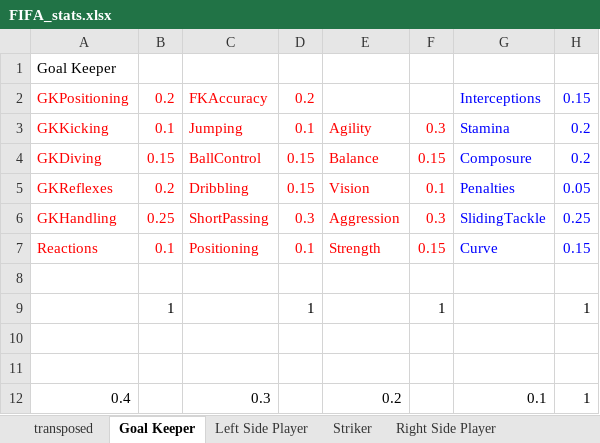
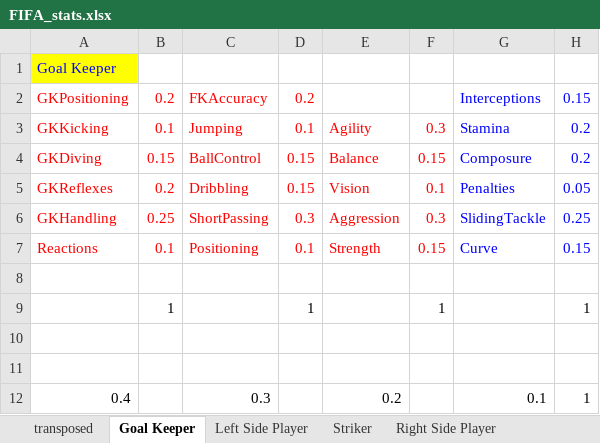
Before and after one commit to fifa-19-player-stats/data, an Excel workbook: FIFA_stats.xlsx, sheet Goal Keeper, drawn as a sheet; values as stored, in another font and other column widths than the file's, no borders; the diff names each change by its address in the sheet, - before the commit and + after, or states it on an @@ line.

```diff
--- a/FIFA_stats.xlsx (sheet Goal Keeper)
+++ b/FIFA_stats.xlsx (sheet Goal Keeper)
@@ A1 fill: none → #FFFF00, text colour: black → #0000FF @@
```
Also changed, not shown: sheet Center Midfield, sheet Center Back, sheet Left Center Back, sheet Right Full Back, sheet Right Center Back, sheet Right Wing Back, 20 more sheets, 56 other files.
